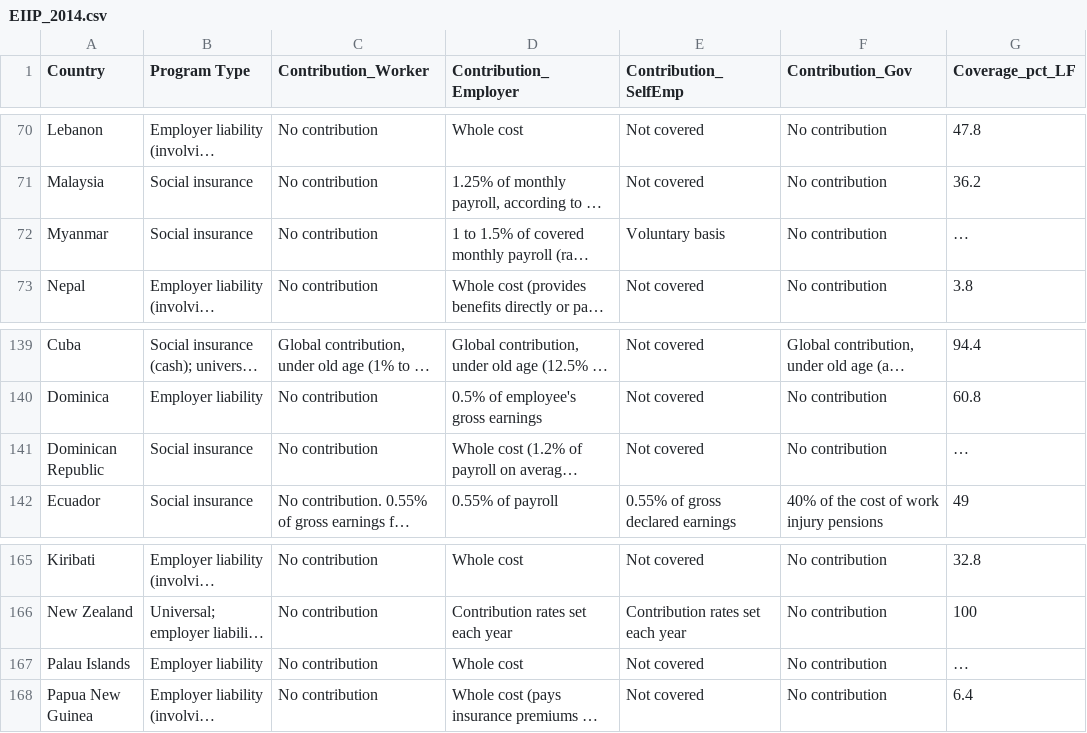
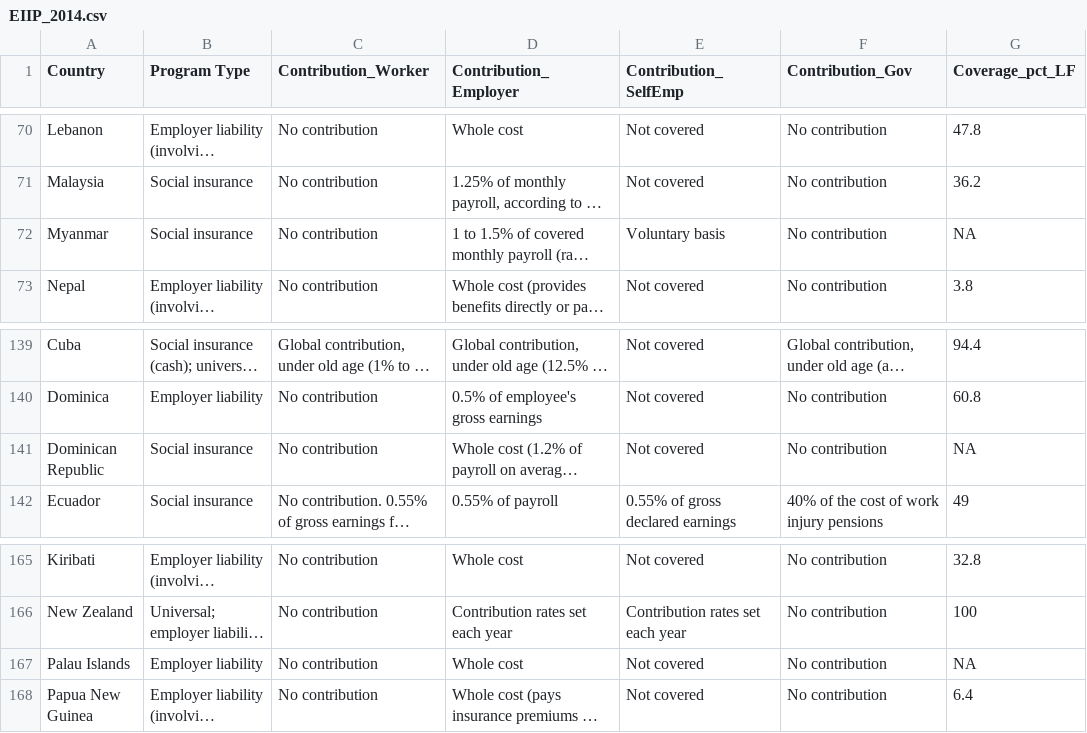
Before and after one commit to nbreznau/work_inj_inclusivity, a CSV file: data/EIIP_2014.csv, drawn as a sheet; only a part is shown, gaps mark what is left out; long unchanged cells end in …; the diff covers the shown part only; the diff names each change by its address in the sheet, - before the commit and + after, or states it on an @@ line.

```diff
--- a/data/EIIP_2014.csv
+++ b/data/EIIP_2014.csv
-G72 (Coverage_pct_LF): …
+G72 (Coverage_pct_LF): NA
-G141 (Coverage_pct_LF): …
+G141 (Coverage_pct_LF): NA
-G167 (Coverage_pct_LF): …
+G167 (Coverage_pct_LF): NA
```
Also changed, not shown: 7 edited cells elsewhere in this file, 5 other files.
